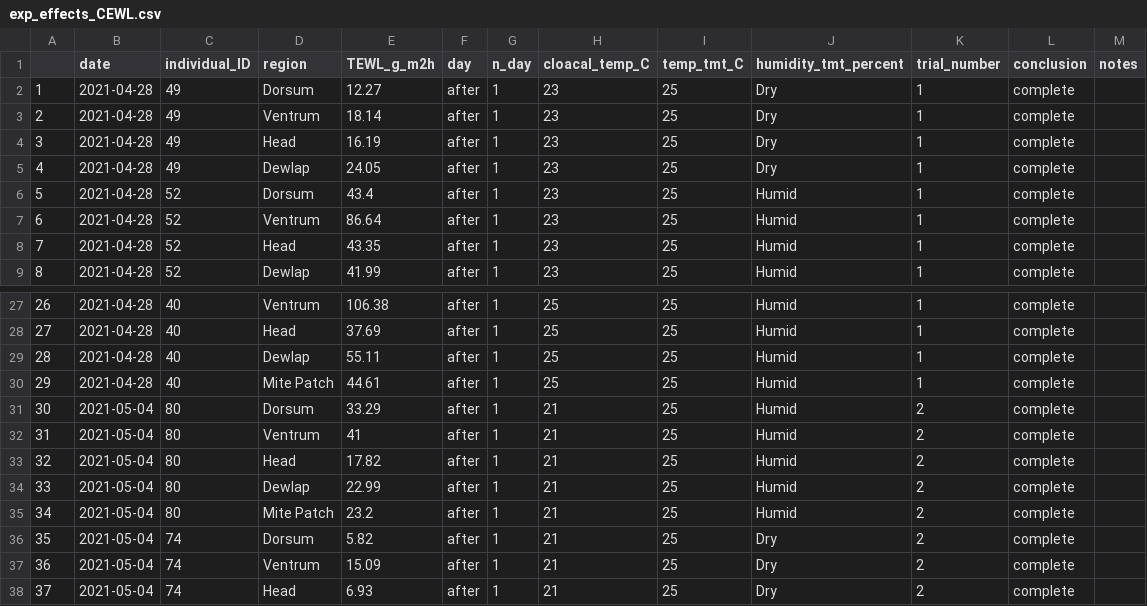
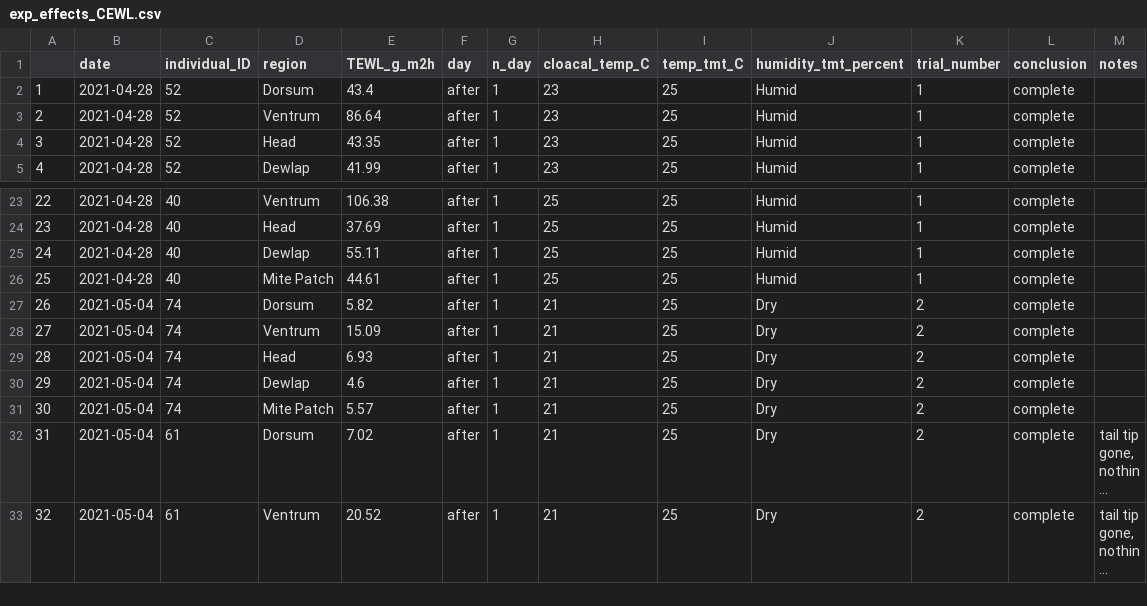
Before and after one commit to science-with-sav/Sceloporus_CEWL_body_regions_plasticity, a CSV file: exported_data/exp_effects_CEWL.csv, drawn as a sheet; only a part is shown, gaps mark what is left out; the shorter side is filled out with more unchanged rows; long unchanged cells end in …; removed rows and columns are numbered as before the commit, all else as after; the diff names each change by its address in the sheet, - before the commit and + after, or states it on an @@ line.

```diff
--- a/exported_data/exp_effects_CEWL.csv
+++ b/exported_data/exp_effects_CEWL.csv
-row 2: 1 | 2021-04-28 | 49 | Dorsum | 12.27 | after | 1 | 23 | 25 | Dry | 1 | complete
-row 3: 2 | 2021-04-28 | 49 | Ventrum | 18.14 | after | 1 | 23 | 25 | Dry | 1 | complete
-row 4: 3 | 2021-04-28 | 49 | Head | 16.19 | after | 1 | 23 | 25 | Dry | 1 | complete
-row 5: 4 | 2021-04-28 | 49 | Dewlap | 24.05 | after | 1 | 23 | 25 | Dry | 1 | complete
@@ column A renumbered from row 2 down @@
-row 31: 30 | 2021-05-04 | 80 | Dorsum | 33.29 | after | 1 | 21 | 25 | Humid | 2 | complete
-row 32: 31 | 2021-05-04 | 80 | Ventrum | 41 | after | 1 | 21 | 25 | Humid | 2 | complete
-row 33: 32 | 2021-05-04 | 80 | Head | 17.82 | after | 1 | 21 | 25 | Humid | 2 | complete
-row 34: 33 | 2021-05-04 | 80 | Dewlap | 22.99 | after | 1 | 21 | 25 | Humid | 2 | complete
-row 35: 34 | 2021-05-04 | 80 | Mite Patch | 23.2 | after | 1 | 21 | 25 | Humid | 2 | complete
```
Also changed, not shown: best models/CEWL_best_mod_t_vals.csv, best models/exp_effects_CEWL.csv, 27 other files.
